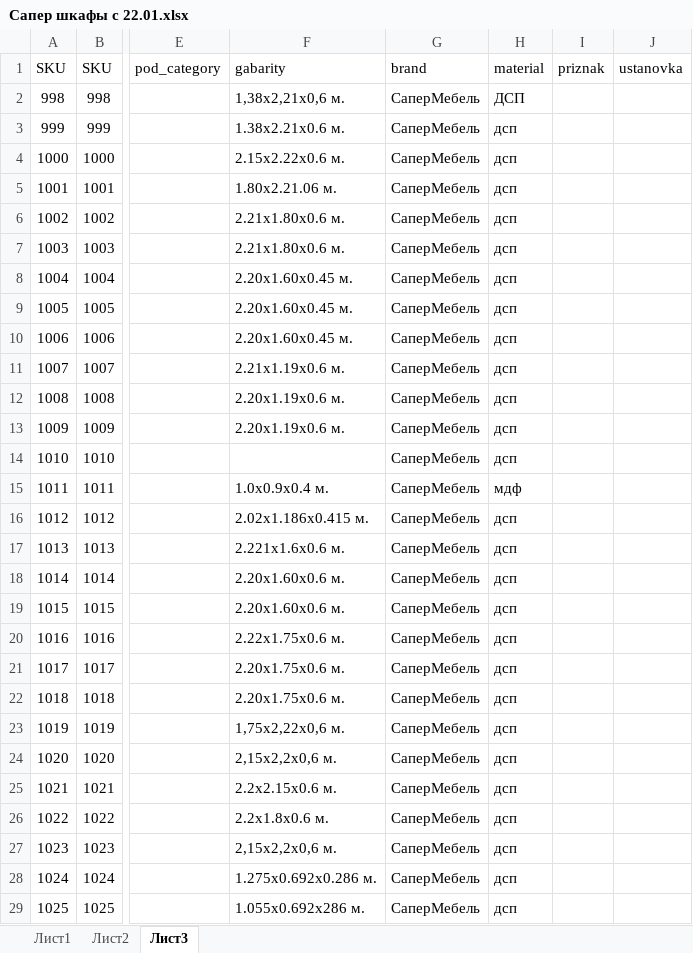
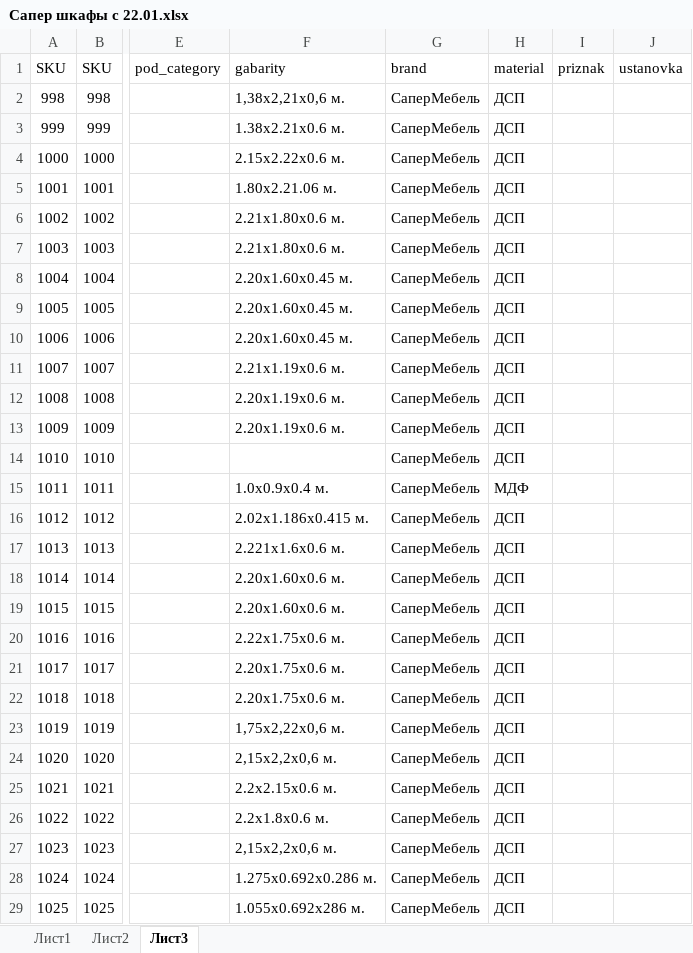
Before and after one commit to mikillin/mebelnow, an Excel workbook: Сапер шкафы с 22.01.xlsx, sheet Лист3, drawn as a sheet; only a part is shown, gaps mark what is left out; values as stored, in another font and other column widths than the file's, no borders; the diff covers the shown part only; the diff names each change by its address in the sheet, - before the commit and + after, or states it on an @@ line.

Commit message:
Добавлены данные по Саперу для cvs. Добавлено форматирование

```diff
--- a/Сапер шкафы с 22.01.xlsx (sheet Лист3)
+++ b/Сапер шкафы с 22.01.xlsx (sheet Лист3)
-H3:H14 (material): дсп
+H3:H14 (material): ДСП
-H15 (material): мдф
+H15 (material): МДФ
-H16:H29 (material): дсп
+H16:H29 (material): ДСП
```
Also changed, not shown: 9 edited cells elsewhere in this sheet, sheet Лист2, sheet Лист1.
